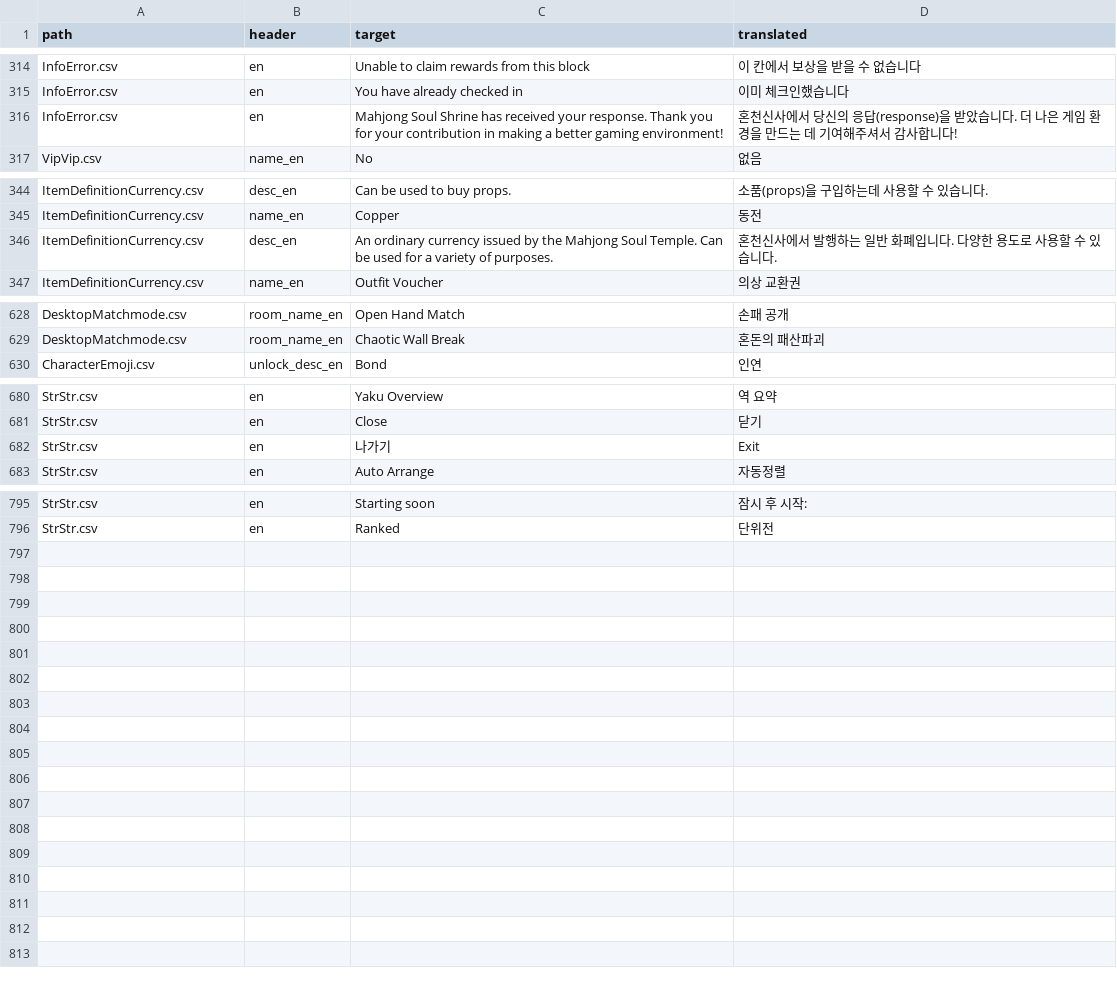
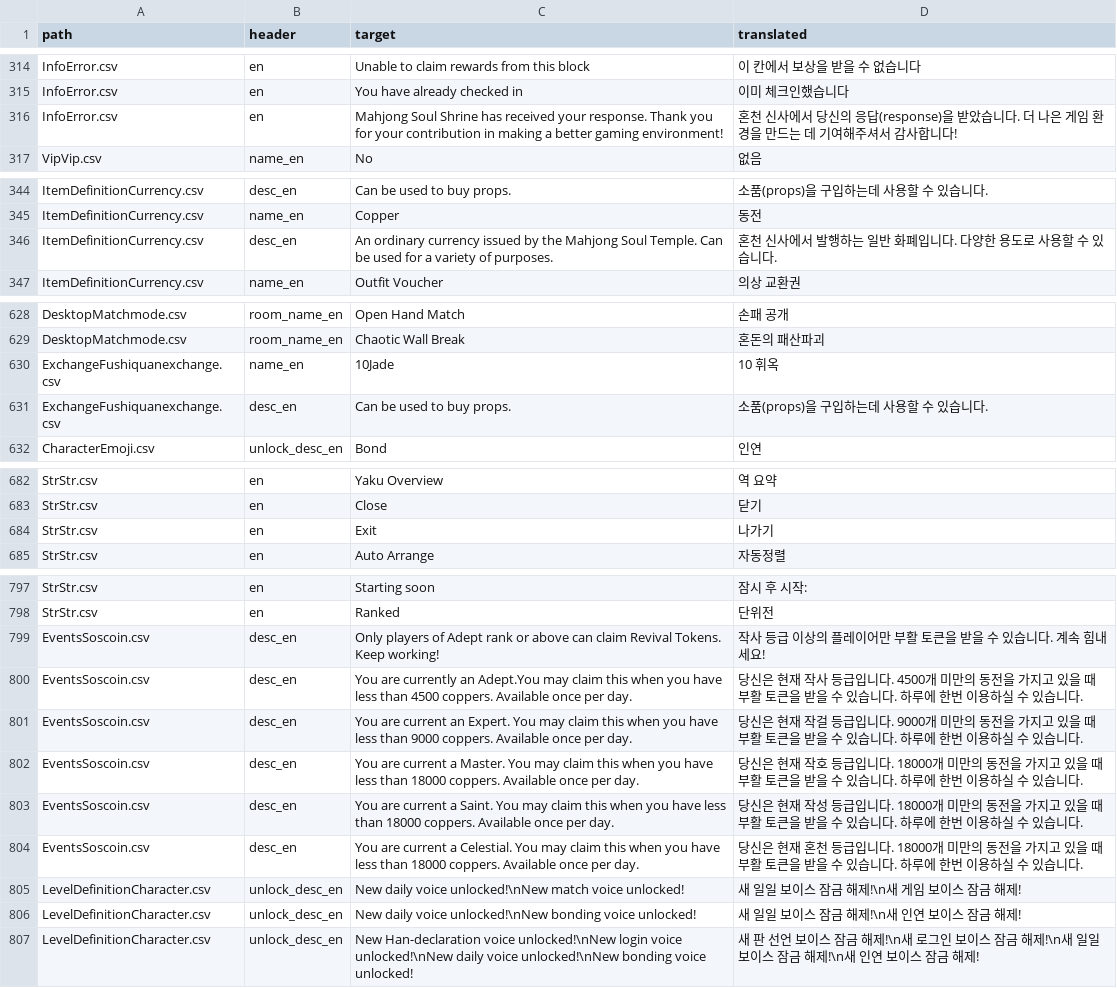
Before and after one commit to yf-dev/majsoul-plus-korean, a CSV file: data/translation/translate_sheet.csv, drawn as a sheet; only a part is shown, gaps mark what is left out; the diff covers the shown part only.

Commit message:
Update translation

```diff
--- a/data/translation/translate_sheet.csv
+++ b/data/translation/translate_sheet.csv
@@ -315,3 +315,3 @@ InfoError.csv,en,Unable to claim rewards from this block,이 칸에서 보상을
 InfoError.csv,en,You have already checked in,이미 체크인했습니다
-InfoError.csv,en,Mahjong Soul Shrine has received your response. Thank you for your contribution in making a better gaming environment!,혼천신사에서 당신의 응답(response)을 받았습니다. 더 나은 게임 환경을 만드는 데 기여해주셔서 감사합니다!
+InfoError.csv,en,Mahjong Soul Shrine has received your response. Thank you for your contribution in making a better gaming environment!,혼천 신사에서 당신의 응답(response)을 받았습니다. 더 나은 게임 환경을 만드는 데 기여해주셔서 감사합니다!
 VipVip.csv,name_en,No,없음
@@ -345,3 +345,3 @@ ItemDefinitionCurrency.csv,desc_en,Can be used to buy props.,소품(props)을
 ItemDefinitionCurrency.csv,name_en,Copper,동전
-ItemDefinitionCurrency.csv,desc_en,An ordinary currency issued by the Mahjong Soul Temple. Can be used for a variety of purposes.,혼천신사에서 발행하는 일반 화폐입니다. 다양한 용도로 사용할 수 있습니다.
+ItemDefinitionCurrency.csv,desc_en,An ordinary currency issued by the Mahjong Soul Temple. Can be used for a variety of purposes.,혼천 신사에서 발행하는 일반 화폐입니다. 다양한 용도로 사용할 수 있습니다.
 ItemDefinitionCurrency.csv,name_en,Outfit Voucher,의상 교환권
@@ -639,2 +639,4 @@ DesktopMatchmode.csv,room_name_en,Open Hand Match,손패 공개
 DesktopMatchmode.csv,room_name_en,Chaotic Wall Break,혼돈의 패산파괴
+ExchangeFushiquanexchange.csv,name_en,10Jade,10 휘옥
+ExchangeFushiquanexchange.csv,desc_en,Can be used to buy props.,소품(props)을 구입하는데 사용할 수 있습니다.
 CharacterEmoji.csv,unlock_desc_en,Bond,인연
@@ -691,3 +693,3 @@ StrStr.csv,en,Yaku Overview,역 요약
 StrStr.csv,en,Close,닫기
-StrStr.csv,en,나가기,Exit
+StrStr.csv,en,Exit,나가기
 StrStr.csv,en,Auto Arrange,자동정렬
@@ -806 +808,10 @@ StrStr.csv,en,Starting soon,잠시 후 시작:
 StrStr.csv,en,Ranked,단위전
+EventsSoscoin.csv,desc_en,Only players of Adept rank or above can claim Revival Tokens. Keep working!,작사 등급 이상의 플레이어만 부활 토큰을 받을 수 있습니다. 계속 힘내세요!
+EventsSoscoin.csv,desc_en,You are currently an Adept.You may claim this when you have less than 4500 coppers. Available once per day.,당신은 현재 작사 등급입니다. 4500개 미만의 동전을 가지고 있을 때 부활 토큰을 받을 수 있습니다. 하루에 한번 이용하실 수 있습니다.
+EventsSoscoin.csv,desc_en,You are current an Expert. You may claim this when you have less than 9000 coppers. Available once per day.,당신은 현재 작걸 등급입니다. 9000개 미만의 동전을 가지고 있을 때 부활 토큰을 받을 수 있습니다. 하루에 한번 이용하실 수 있습니다.
+EventsSoscoin.csv,desc_en,You are current a Master. You may claim this when you have less than 18000 coppers. Available once per day.,당신은 현재 작호 등급입니다. 18000개 미만의 동전을 가지고 있을 때 부활 토큰을 받을 수 있습니다. 하루에 한번 이용하실 수 있습니다.
+EventsSoscoin.csv,desc_en,You are current a Saint. You may claim this when you have less than 18000 coppers. Available once per day.,당신은 현재 작성 등급입니다. 18000개 미만의 동전을 가지고 있을 때 부활 토큰을 받을 수 있습니다. 하루에 한번 이용하실 수 있습니다.
+EventsSoscoin.csv,desc_en,You are current a Celestial. You may claim this when you have less than 18000 coppers. Available once per day.,당신은 현재 혼천 등급입니다. 18000개 미만의 동전을 가지고 있을 때 부활 토큰을 받을 수 있습니다. 하루에 한번 이용하실 수 있습니다.
+LevelDefinitionCharacter.csv,unlock_desc_en,New daily voice unlocked!\nNew match voice unlocked!,새 일일 보이스 잠금 해제!\n새 게임 보이스 잠금 해제!
+LevelDefinitionCharacter.csv,unlock_desc_en,New daily voice unlocked!\nNew bonding voice unlocked!,새 일일 보이스 잠금 해제!\n새 인연 보이스 잠금 해제!
+LevelDefinitionCharacter.csv,unlock_desc_en,New Han-declaration voice unlocked!\nNew login voice unlocked!\nNew daily voice unlocked!\nNew bonding voice unlocked!,새 판 선언 보이스 잠금 해제!\n새 로그인 보이스 잠금 해제!\n새 일일 보이스 잠금 해제!\n새 인연 보이스 잠금 해제!
```
Also changed, not shown: 1 edited cell elsewhere in this file, 19 other files.
